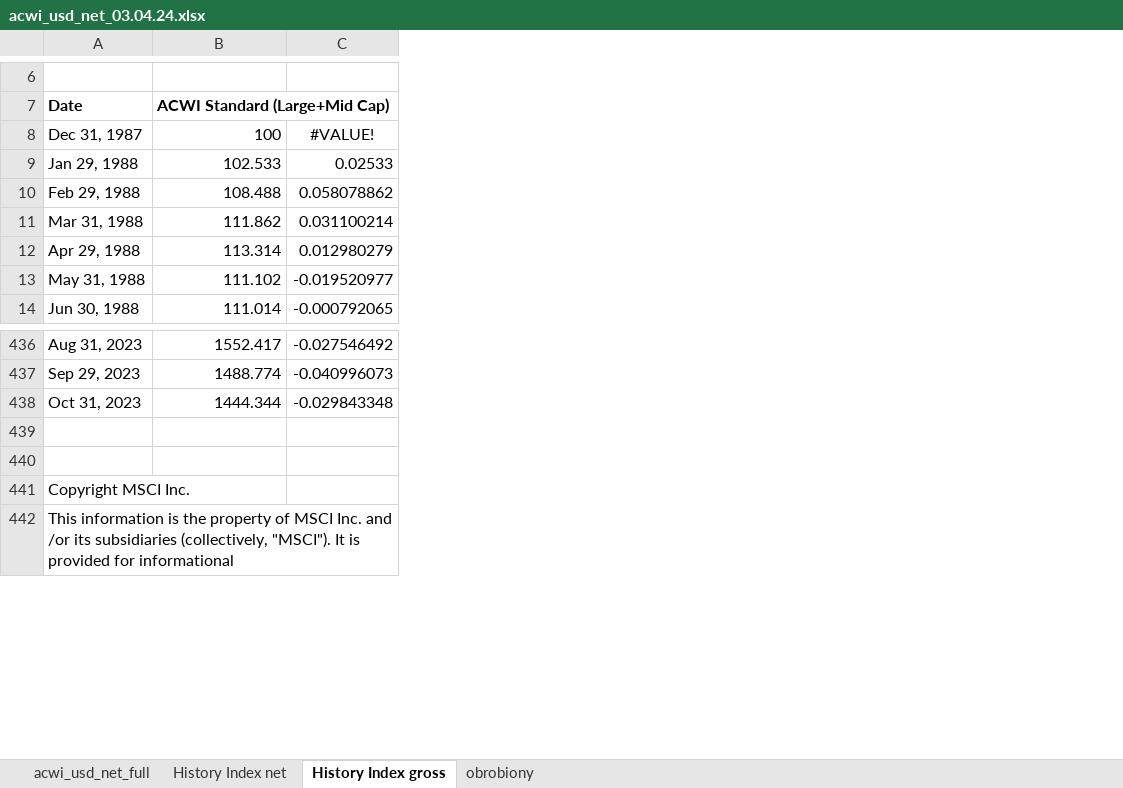
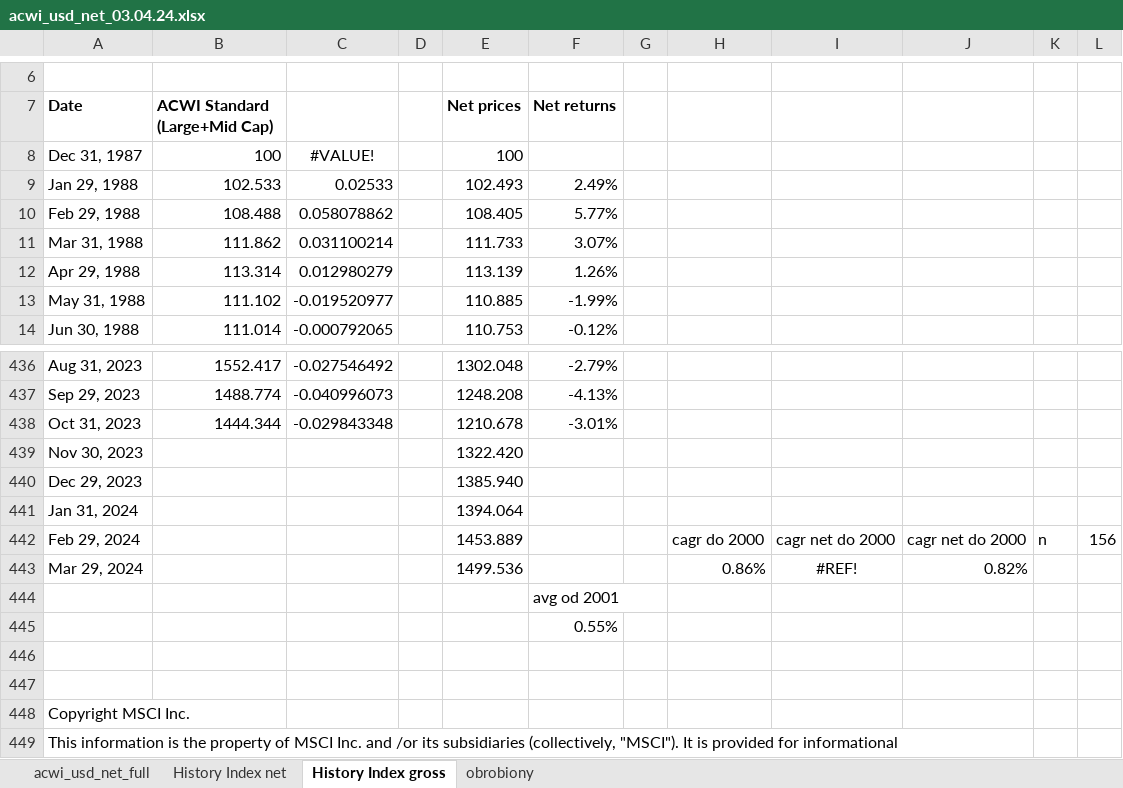
Before and after one commit to msz13/Goal-Based-Investing, an Excel workbook: esg/acwi_usd_net_03.04.24.xlsx, sheet History Index gross, drawn as a sheet; only a part is shown, gaps mark what is left out; values as stored, in another font and other column widths than the file's, no borders; the diff names each change by its address in the sheet, - before the commit and + after, or states it on an @@ line.

```diff
--- a/esg/acwi_usd_net_03.04.24.xlsx (sheet History Index gross)
+++ b/esg/acwi_usd_net_03.04.24.xlsx (sheet History Index gross)
+column D, empty
+column E (Net prices), rows 8-14: 100 | 102.493 | 108.405 | 111.733 | 113.139 | 110.885 | 110.753; rows 436-438: 1302.048 | 1248.208 | 1210.678
+column F (Net returns), rows 9-14: 2.49% | 5.77% | 3.07% | 1.26% | -1.99% | -0.12%; rows 436-438: -2.79% | -4.13% | -3.01%
+column G, empty
+column H, empty
+column I, empty
+column J, empty
+column K, empty
+column L, empty
+row 439: Nov 30, 2023 |  |  |  | 1322.420
+row 440: Dec 29, 2023 |  |  |  | 1385.940
+row 441: Jan 31, 2024 |  |  |  | 1394.064
+row 442: Feb 29, 2024 |  |  |  | 1453.889 |  |  | cagr do 2000 | cagr net do 2000 | cagr net do 2000 | n | 156
+row 443: Mar 29, 2024 |  |  |  | 1499.536 |  |  | 0.86% | #REF! | 0.82%
+row 444:  |  |  |  |  | avg od 2001
+row 445:  |  |  |  |  | 0.55%
```
Also changed, not shown: sheet obrobiony, sheet History Index net, formulas that keep their value, julia_msp/acwi_15.05.24.xlsx, 2 other files.
